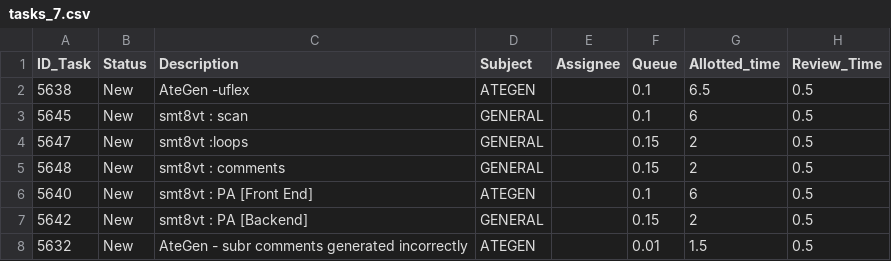
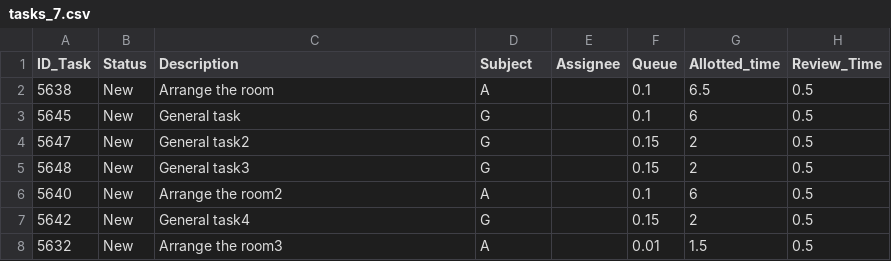
Before and after one commit to yaelhadad/FinalProject, a CSV file: UnitTesting/Generate_Tasks/tasks_7.csv, drawn as a sheet.

```diff
--- a/UnitTesting/Generate_Tasks/tasks_7.csv
+++ b/UnitTesting/Generate_Tasks/tasks_7.csv
@@ -1,8 +1,8 @@
 ID_Task,Status,Description,Subject,Assignee,Queue,Allotted_time,Review_Time
-5638,New,AteGen -uflex,ATEGEN,,0.1,6.5,0.5
-5645,New,smt8vt : scan,GENERAL,,0.1,6,0.5
-5647,New,smt8vt :loops,GENERAL,,0.15,2,0.5
-5648,New,smt8vt : comments,GENERAL,,0.15,2,0.5
-5640,New,smt8vt : PA [Front End],ATEGEN,,0.1,6,0.5
-5642,New,smt8vt : PA [Backend],GENERAL,,0.15,2,0.5
-5632,New,AteGen - subr comments generated incorrectly,ATEGEN,,0.01,1.5,0.5
+5638,New,Arrange the room,A,,0.1,6.5,0.5
+5645,New,General task,G,,0.1,6,0.5
+5647,New,General task2,G,,0.15,2,0.5
+5648,New,General task3,G,,0.15,2,0.5
+5640,New,Arrange the room2,A,,0.1,6,0.5
+5642,New,General task4,G,,0.15,2,0.5
+5632,New,Arrange the room3,A,,0.01,1.5,0.5
```
Also changed, not shown: UnitTesting/Generate_Tasks/tasks_8.csv, UnitTesting/Generate_Tasks/tasks_9.csv, 6 other files.
